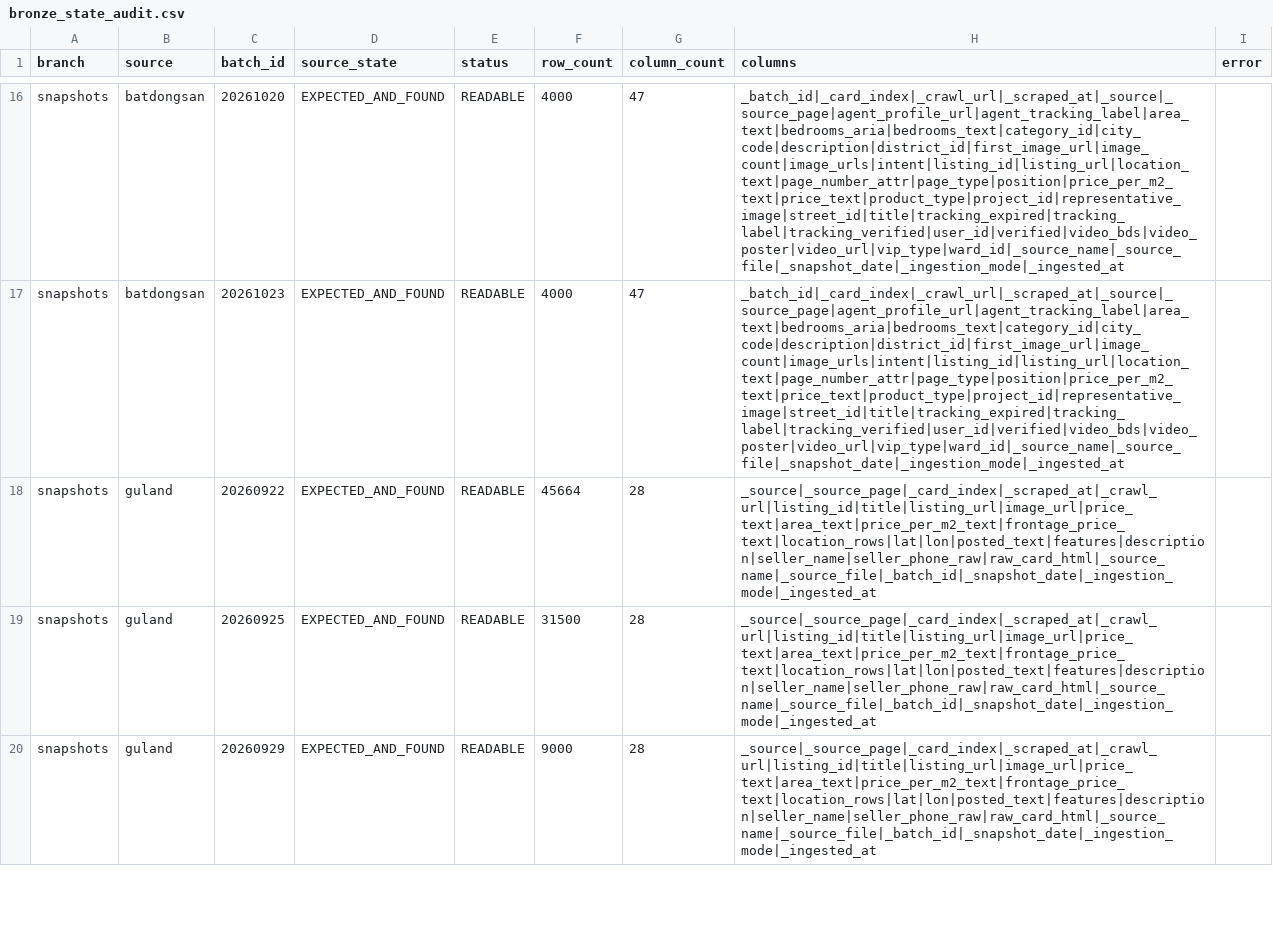
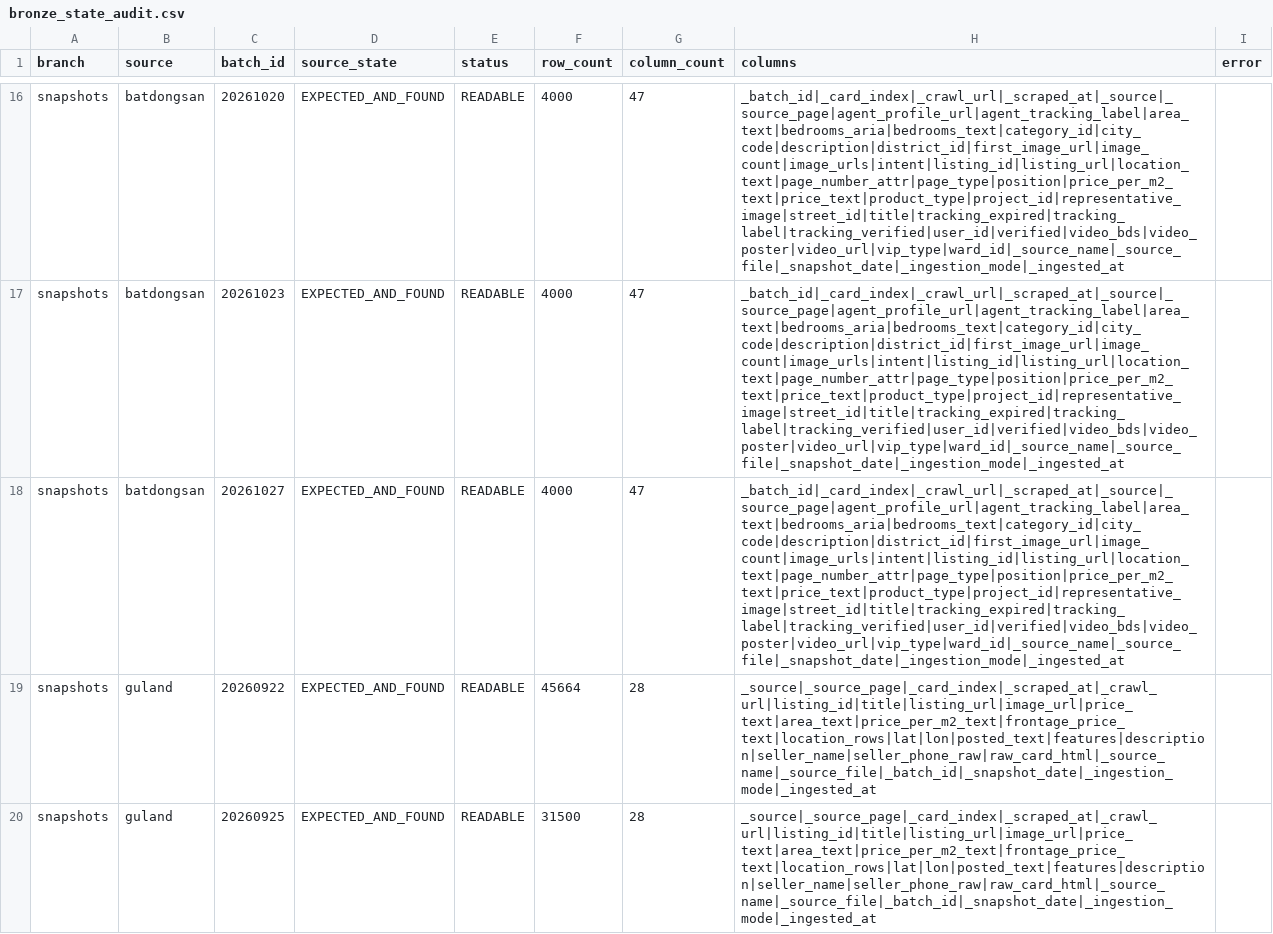
Before and after one commit to DucHoang291105/TLCN_Nhom6_KTDL, a CSV file: docs/validation/bronze_state_audit.csv, drawn as a sheet; only a part is shown, gaps mark what is left out; the shorter side is filled out with more unchanged rows; the diff covers the shown part only; the diff names each change by its address in the sheet, - before the commit and + after, or states it on an @@ line.

Commit message:
Record complete pipeline acceptance on the 20261027 dataset

```diff
--- a/docs/validation/bronze_state_audit.csv
+++ b/docs/validation/bronze_state_audit.csv
+row 18: snapshots | batdongsan | 20261027 | EXPECTED_AND_FOUND | READABLE | 4000 | 47 | _batch_id|_card_index|_crawl_url|_scraped_at|_source|_source_page|agent_profile_url|agent_tracking_label|area_text|bedrooms_aria|bedrooms_text|category_id|city_code|description|district_id|first_image_url|image_count|image_urls|intent|listing_id|listing_url|location_text|page_number_attr|page_type|position|price_per_m2_text|price_text|product_type|project_id|representative_image|street_id|title|tracking_expired|tracking_label|tracking_verified|user_id|verified|video_bds|video_poster|video_url|vip_type|ward_id|_source_name|_source_file|_snapshot_date|_ingestion_mode|_ingested_at
```
Also changed, not shown: 2 added rows elsewhere in this file, docs/validation/dedup_pair_sample.csv, 30 other files.
